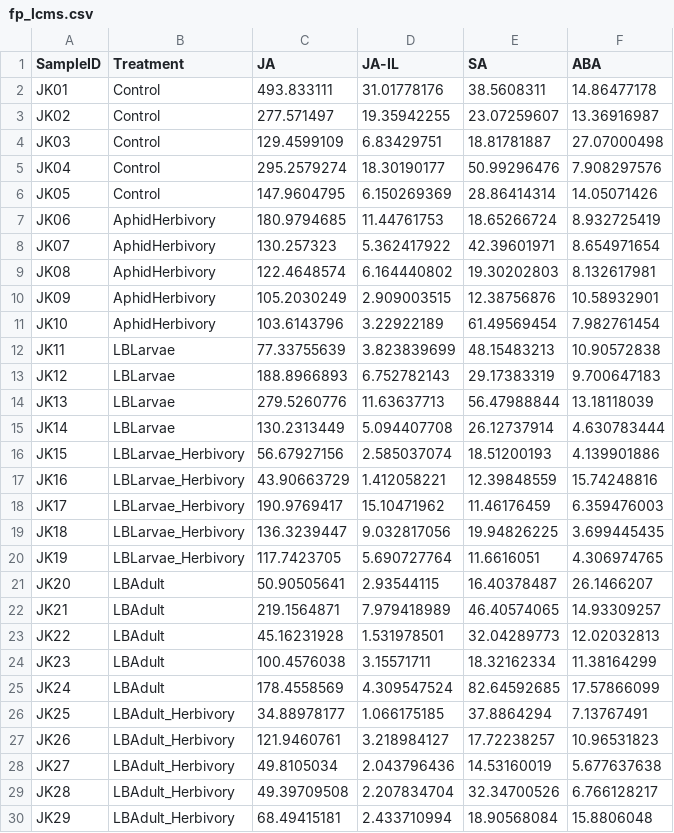
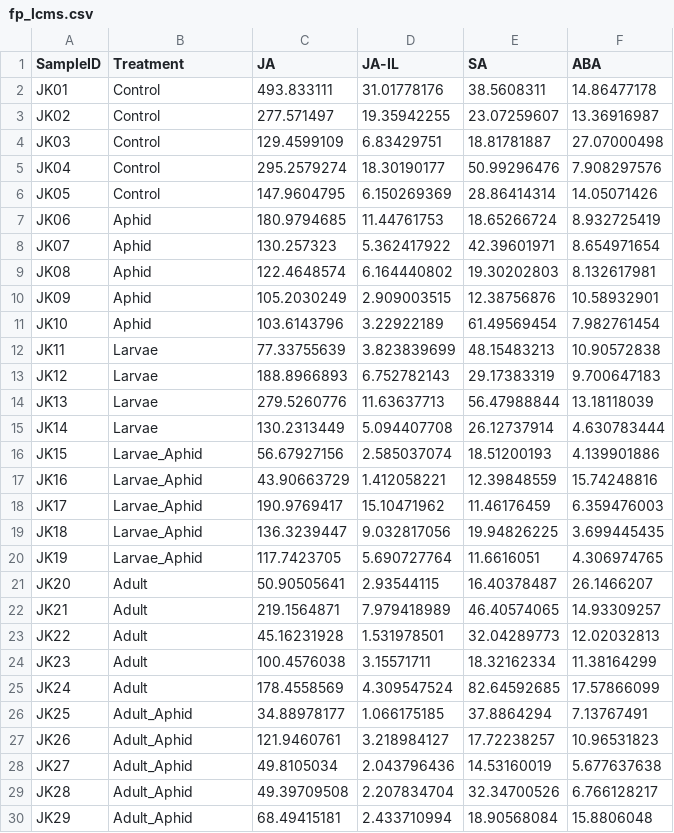
Before and after one commit to jkansdata/Footprints, a CSV file: fp_lcms.csv, drawn as a sheet.

Commit message:
Update fp_lcms.csv

```diff
--- a/fp_lcms.csv
+++ b/fp_lcms.csv
@@ -6,25 +6,25 @@ JK04,Control,295.2579274,18.30190177,50.99296476,7.908297576
 JK05,Control,147.9604795,6.150269369,28.86414314,14.05071426
-JK06,AphidHerbivory,180.9794685,11.44761753,18.65266724,8.932725419
-JK07,AphidHerbivory,130.257323,5.362417922,42.39601971,8.654971654
-JK08,AphidHerbivory,122.4648574,6.164440802,19.30202803,8.132617981
-JK09,AphidHerbivory,105.2030249,2.909003515,12.38756876,10.58932901
-JK10,AphidHerbivory,103.6143796,3.22922189,61.49569454,7.982761454
-JK11,LBLarvae,77.33755639,3.823839699,48.15483213,10.90572838
-JK12,LBLarvae,188.8966893,6.752782143,29.17383319,9.700647183
-JK13,LBLarvae,279.5260776,11.63637713,56.47988844,13.18118039
-JK14,LBLarvae,130.2313449,5.094407708,26.12737914,4.630783444
-JK15,LBLarvae_Herbivory,56.67927156,2.585037074,18.51200193,4.139901886
-JK16,LBLarvae_Herbivory,43.90663729,1.412058221,12.39848559,15.74248816
-JK17,LBLarvae_Herbivory,190.9769417,15.10471962,11.46176459,6.359476003
-JK18,LBLarvae_Herbivory,136.3239447,9.032817056,19.94826225,3.699445435
-JK19,LBLarvae_Herbivory,117.7423705,5.690727764,11.6616051,4.306974765
-JK20,LBAdult,50.90505641,2.93544115,16.40378487,26.1466207
-JK21,LBAdult,219.1564871,7.979418989,46.40574065,14.93309257
-JK22,LBAdult,45.16231928,1.531978501,32.04289773,12.02032813
-JK23,LBAdult,100.4576038,3.15571711,18.32162334,11.38164299
-JK24,LBAdult,178.4558569,4.309547524,82.64592685,17.57866099
-JK25,LBAdult_Herbivory,34.88978177,1.066175185,37.8864294,7.13767491
-JK26,LBAdult_Herbivory,121.9460761,3.218984127,17.72238257,10.96531823
-JK27,LBAdult_Herbivory,49.8105034,2.043796436,14.53160019,5.677637638
-JK28,LBAdult_Herbivory,49.39709508,2.207834704,32.34700526,6.766128217
-JK29,LBAdult_Herbivory,68.49415181,2.433710994,18.90568084,15.8806048
+JK06,Aphid,180.9794685,11.44761753,18.65266724,8.932725419
+JK07,Aphid,130.257323,5.362417922,42.39601971,8.654971654
+JK08,Aphid,122.4648574,6.164440802,19.30202803,8.132617981
+JK09,Aphid,105.2030249,2.909003515,12.38756876,10.58932901
+JK10,Aphid,103.6143796,3.22922189,61.49569454,7.982761454
+JK11,Larvae,77.33755639,3.823839699,48.15483213,10.90572838
+JK12,Larvae,188.8966893,6.752782143,29.17383319,9.700647183
+JK13,Larvae,279.5260776,11.63637713,56.47988844,13.18118039
+JK14,Larvae,130.2313449,5.094407708,26.12737914,4.630783444
+JK15,Larvae_Aphid,56.67927156,2.585037074,18.51200193,4.139901886
+JK16,Larvae_Aphid,43.90663729,1.412058221,12.39848559,15.74248816
+JK17,Larvae_Aphid,190.9769417,15.10471962,11.46176459,6.359476003
+JK18,Larvae_Aphid,136.3239447,9.032817056,19.94826225,3.699445435
+JK19,Larvae_Aphid,117.7423705,5.690727764,11.6616051,4.306974765
+JK20,Adult,50.90505641,2.93544115,16.40378487,26.1466207
+JK21,Adult,219.1564871,7.979418989,46.40574065,14.93309257
+JK22,Adult,45.16231928,1.531978501,32.04289773,12.02032813
+JK23,Adult,100.4576038,3.15571711,18.32162334,11.38164299
+JK24,Adult,178.4558569,4.309547524,82.64592685,17.57866099
+JK25,Adult_Aphid,34.88978177,1.066175185,37.8864294,7.13767491
+JK26,Adult_Aphid,121.9460761,3.218984127,17.72238257,10.96531823
+JK27,Adult_Aphid,49.8105034,2.043796436,14.53160019,5.677637638
+JK28,Adult_Aphid,49.39709508,2.207834704,32.34700526,6.766128217
+JK29,Adult_Aphid,68.49415181,2.433710994,18.90568084,15.8806048
```
